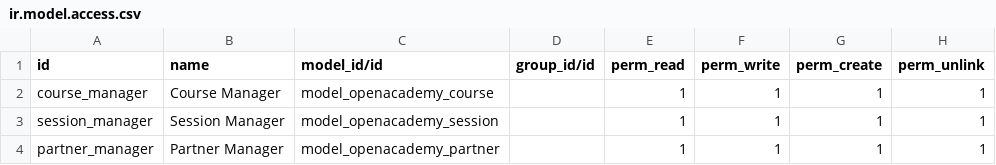
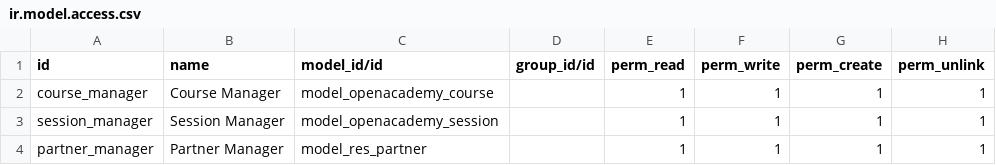
Before and after one commit to TimarTimar/3rd-section, a CSV file: technical-training-13.0-04-model-inheritance/openacademy/security/ir.model.access.csv, drawn as a sheet.

```diff
--- a/technical-training-13.0-04-model-inheritance/openacademy/security/ir.model.access.csv
+++ b/technical-training-13.0-04-model-inheritance/openacademy/security/ir.model.access.csv
@@ -3,2 +3,2 @@ course_manager,Course Manager,model_openacademy_course,,1,1,1,1
 session_manager,Session Manager,model_openacademy_session,,1,1,1,1
-partner_manager,Partner Manager,model_openacademy_partner,,1,1,1,1
+partner_manager,Partner Manager,model_res_partner,,1,1,1,1
```
Also changed, not shown: 6 other files.
